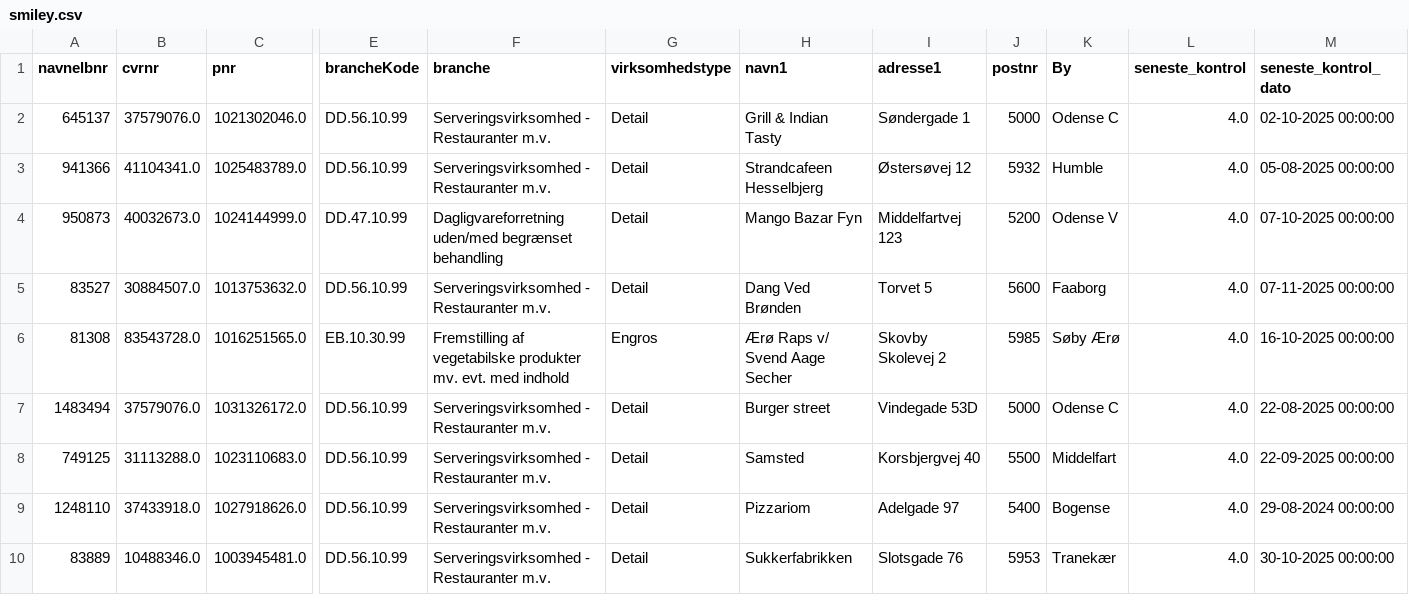
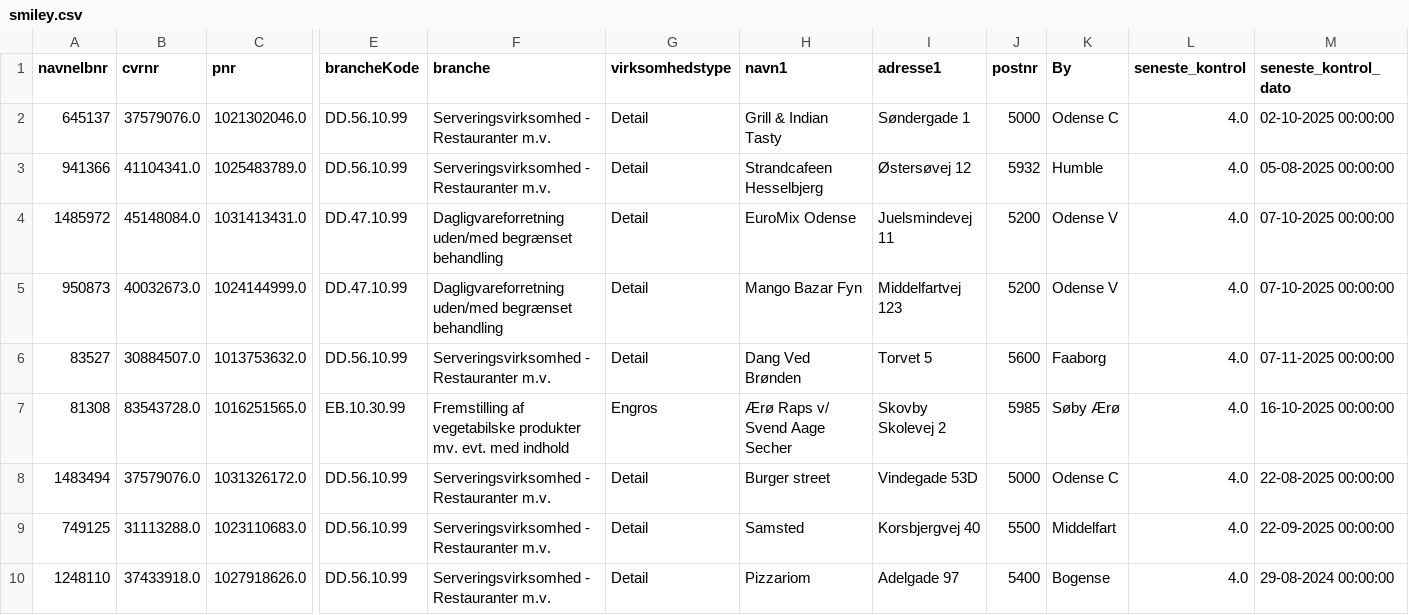
Before and after one commit to MartinDreyer/smiley-scraper, a CSV file: csv/smiley.csv, drawn as a sheet; only a part is shown, gaps mark what is left out; the shorter side is filled out with more unchanged rows; rows hold the shown columns only; the diff names each change by its address in the sheet, - before the commit and + after, or states it on an @@ line.

```diff
--- a/csv/smiley.csv
+++ b/csv/smiley.csv
+row 4: 1485972 | 45148084.0 | 1031413431.0 | DD.47.10.99 | Dagligvareforretning uden/med begrænset behandling | Detail | EuroMix Odense | Juelsmindevej 11 | 5200 | Odense V | 4.0 | 07-10-2025 00:00:00
```
